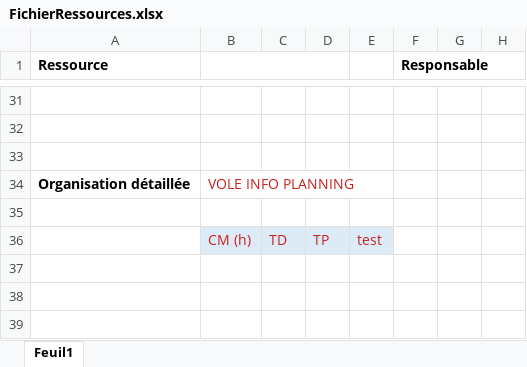
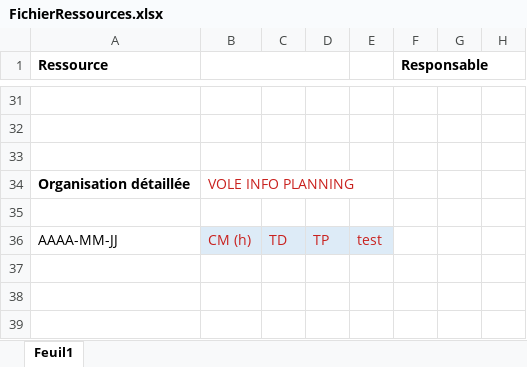
Before and after one commit to DEGANO-Matteo-2225026a/SAE_pycharm, an Excel workbook: Excels ressources/FichierRessources.xlsx, sheet Feuil1, drawn as a sheet; only a part is shown, gaps mark what is left out; values as stored, in another font and other column widths than the file's, no borders; the diff names each change by its address in the sheet, - before the commit and + after, or states it on an @@ line.

```diff
--- a/Excels ressources/FichierRessources.xlsx (sheet Feuil1)
+++ b/Excels ressources/FichierRessources.xlsx (sheet Feuil1)
-A36 (Ressource): (empty)
+A36 (Ressource): AAAA-MM-JJ
```
Also changed, not shown: 2 other files.
